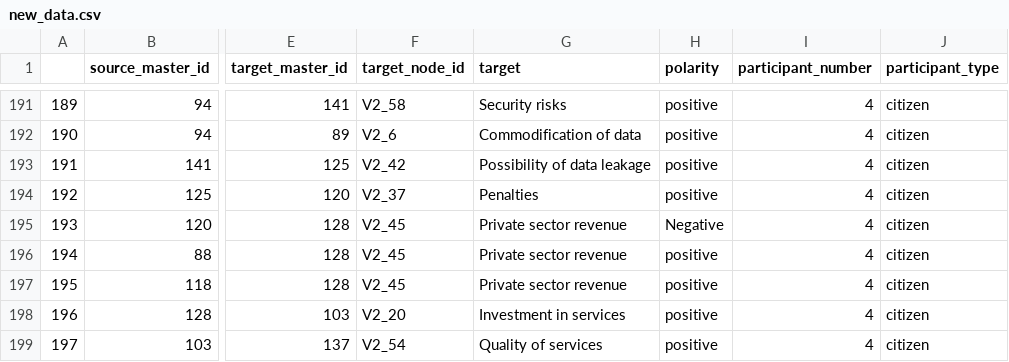
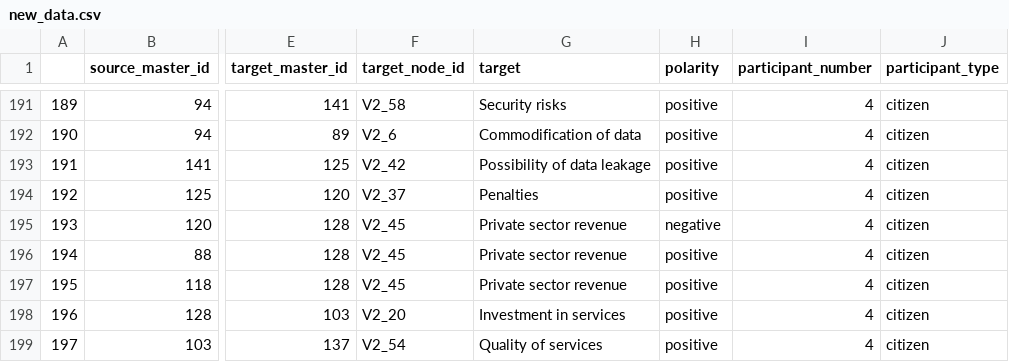
Before and after one commit to SonghaiFan/perspectiva-causal-loop-diagram, a CSV file: public/new_data.csv, drawn as a sheet; only a part is shown, gaps mark what is left out; the diff covers the shown part only; the diff names each change by its address in the sheet, - before the commit and + after, or states it on an @@ line.

Commit message:
data fix and animation fine tune

```diff
--- a/public/new_data.csv
+++ b/public/new_data.csv
-H195 (polarity): Negative
+H195 (polarity): negative
```
Also changed, not shown: 4 added rows and 7 edited cells elsewhere in this file, 5 other files.
